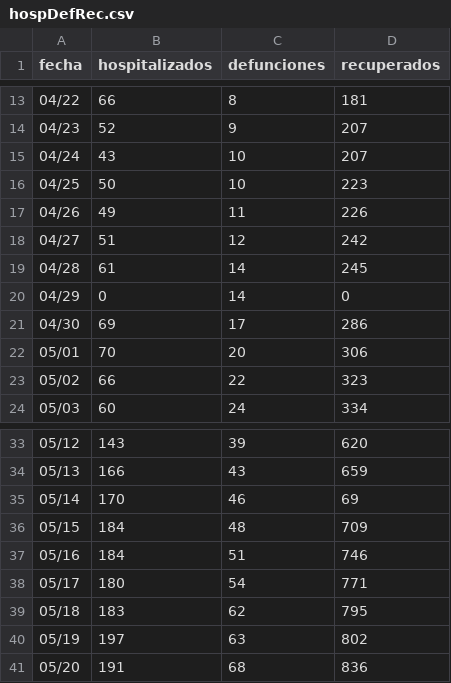
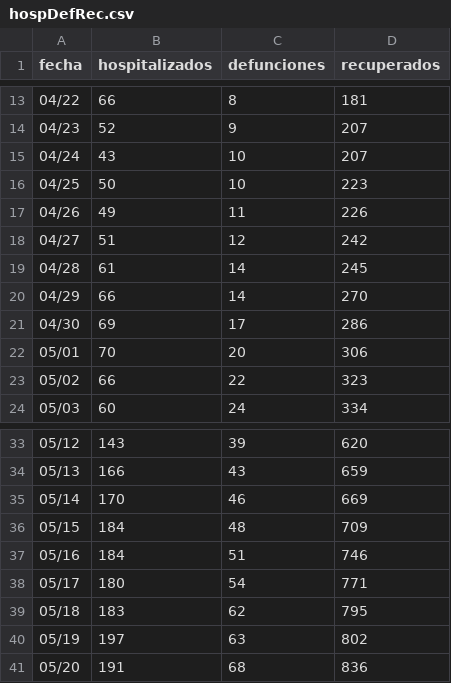
Before and after one commit to eduardosalaz/Covid19-NuevoLeon, a CSV file: hospDefRec.csv, drawn as a sheet; only a part is shown, gaps mark what is left out.

```diff
--- a/hospDefRec.csv
+++ b/hospDefRec.csv
@@ -19,3 +19,3 @@ fecha,hospitalizados,defunciones,recuperados
 04/28,61,14,245
-04/29,0,14,0
+04/29,66,14,270
 04/30,69,17,286
@@ -34,3 +34,3 @@ fecha,hospitalizados,defunciones,recuperados
 05/13,166,43,659
-05/14,170,46,69
+05/14,170,46,669
 05/15,184,48,709
```
Also changed, not shown: municipios.csv.
